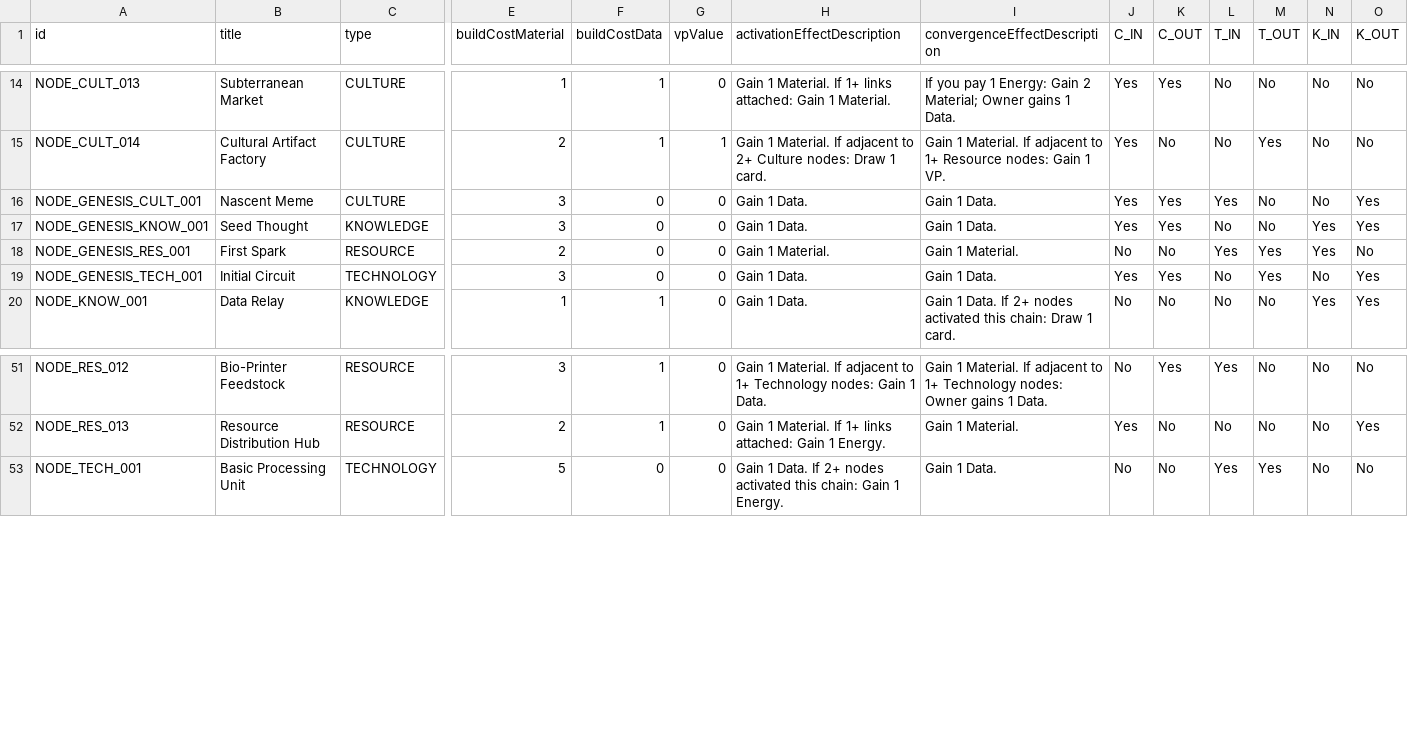
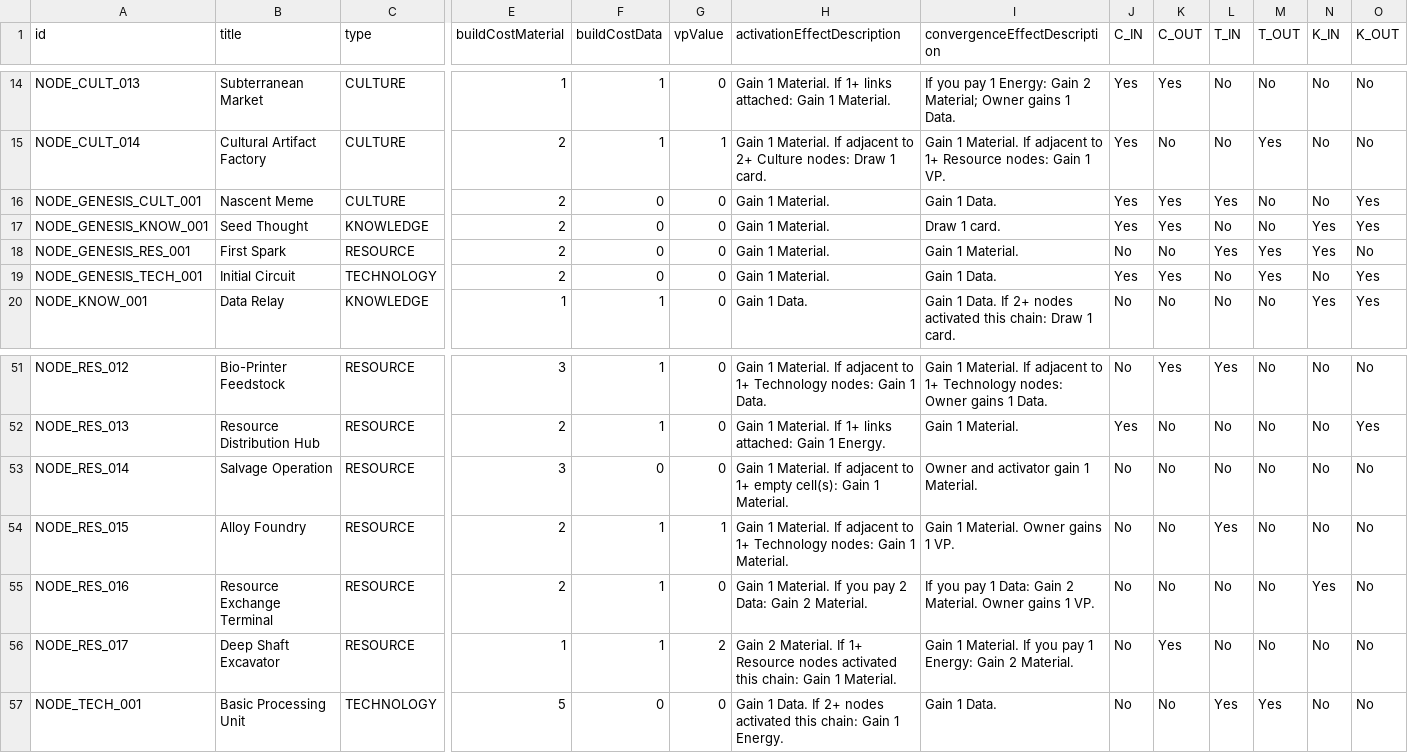
Before and after one commit to kryptx/nexus-cg, a CSV file: card_definitions.csv, drawn as a sheet; only a part is shown, gaps mark what is left out; rows hold the shown columns only; the diff names each change by its address in the sheet, - before the commit and + after, or states it on an @@ line.

Commit message:
Add more materials cards

```diff
--- a/card_definitions.csv
+++ b/card_definitions.csv
-E16:E17 (buildCostMaterial): 3
+E16:E17 (buildCostMaterial): 2
-H16:H17 (activationEffectDescription): Gain 1 Data.
+H16:H17 (activationEffectDescription): Gain 1 Material.
-I17 (convergenceEffectDescription): Gain 1 Data.
+I17 (convergenceEffectDescription): Draw 1 card.
-E19 (buildCostMaterial): 3
+E19 (buildCostMaterial): 2
-H19 (activationEffectDescription): Gain 1 Data.
+H19 (activationEffectDescription): Gain 1 Material.
+row 53: NODE_RES_014 | Salvage Operation | RESOURCE | 3 | 0 | 0 | Gain 1 Material. If adjacent to 1+ empty cell(s): Gain 1 Material. | Owner and activator gain 1 Material. | No | No | No | No | No | No
+row 54: NODE_RES_015 | Alloy Foundry | RESOURCE | 2 | 1 | 1 | Gain 1 Material. If adjacent to 1+ Technology nodes: Gain 1 Material. | Gain 1 Material. Owner gains 1 VP. | No | No | Yes | No | No | No
+row 55: NODE_RES_016 | Resource Exchange Terminal | RESOURCE | 2 | 1 | 0 | Gain 1 Material. If you pay 2 Data: Gain 2 Material. | If you pay 1 Data: Gain 2 Material. Owner gains 1 VP. | No | No | No | No | Yes | No
+row 56: NODE_RES_017 | Deep Shaft Excavator | RESOURCE | 1 | 1 | 2 | Gain 2 Material. If 1+ Resource nodes activated this chain: Gain 1 Material. | Gain 1 Material. If you pay 1 Energy: Gain 2 Material. | No | Yes | No | No | No | No
```
Also changed, not shown: 6 other files.
